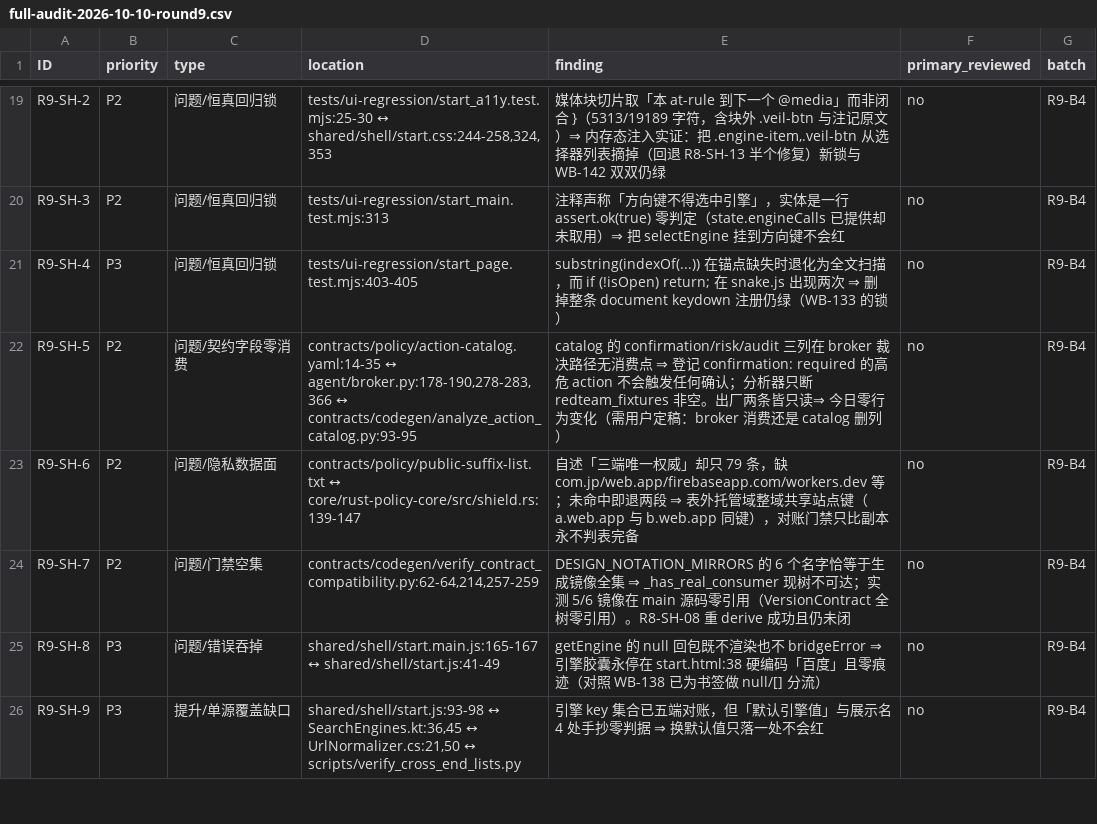
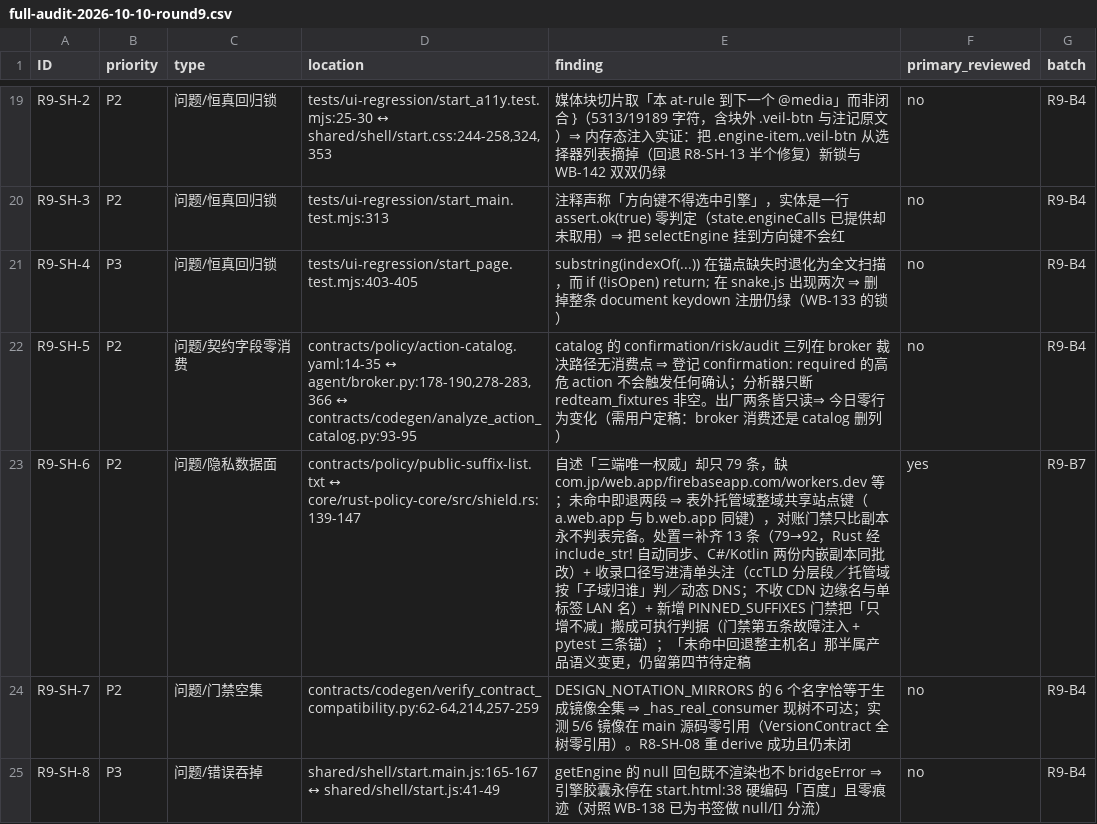
Before and after one commit to bear20252026/aegis-dual-platform, a CSV file: docs/audit/full-audit-2026-10-10-round9.csv, drawn as a sheet; only a part is shown, gaps mark what is left out; the shorter side is filled out with more unchanged rows.

Commit message:
docs(audit): 第九轮 §3.6 落地定稿项 12，§5.2 Q16 条目半边结案，§四 收窄为剩 fallback 一半
CSV：R9-SH-6 primary_reviewed no→yes、batch R9-B4→R9-B7，处置文字写进 finding
（补齐 13 条 + 收录口径 + PINNED_SUFFIXES 门禁；回退语义那半明确留待定稿）。

```diff
--- a/docs/audit/full-audit-2026-10-10-round9.csv
+++ b/docs/audit/full-audit-2026-10-10-round9.csv
@@ -22,3 +22,3 @@ R9-SH-4,P3,问题/恒真回归锁,tests/ui-regression/start_page.test.mjs:403-40
 R9-SH-5,P2,问题/契约字段零消费,"contracts/policy/action-catalog.yaml:14-35 ↔ agent/broker.py:178-190,278-283,366 ↔ contracts/codegen/analyze_action_catalog.py:93-95",catalog 的 confirmation/risk/audit 三列在 broker 裁决路径无消费点 ⇒ 登记 confirmation: required 的高危 action 不会触发任何确认；分析器只断 redteam_fixtures 非空。出厂两条皆只读⇒ 今日零行为变化（需用户定稿：broker 消费还是 catalog 删列）,no,R9-B4
-R9-SH-6,P2,问题/隐私数据面,contracts/policy/public-suffix-list.txt ↔ core/rust-policy-core/src/shield.rs:139-147,自述「三端唯一权威」却只 79 条，缺 com.jp/web.app/firebaseapp.com/workers.dev 等；未命中即退两段 ⇒ 表外托管域整域共享站点键（a.web.app 与 b.web.app 同键），对账门禁只比副本永不判表完备,no,R9-B4
+R9-SH-6,P2,问题/隐私数据面,contracts/policy/public-suffix-list.txt ↔ core/rust-policy-core/src/shield.rs:139-147,自述「三端唯一权威」却只 79 条，缺 com.jp/web.app/firebaseapp.com/workers.dev 等；未命中即退两段 ⇒ 表外托管域整域共享站点键（a.web.app 与 b.web.app 同键），对账门禁只比副本永不判表完备。处置＝补齐 13 条（79→92，Rust 经 include_str! 自动同步、C#/Kotlin 两份内嵌副本同批改）+ 收录口径写进清单头注（ccTLD 分层段／托管域按「子域归谁」判／动态 DNS；不收 CDN 边缘名与单标签 LAN 名）+ 新增 PINNED_SUFFIXES 门禁把「只增不减」搬成可执行判据（门禁第五条故障注入 + pytest 三条锚）；「未命中回退整主机名」那半属产品语义变更，仍留第四节待定稿,yes,R9-B7
 R9-SH-7,P2,问题/门禁空集,"contracts/codegen/verify_contract_compatibility.py:62-64,214,257-259",DESIGN_NOTATION_MIRRORS 的 6 个名字恰等于生成镜像全集 ⇒ _has_real_consumer 现树不可达；实测 5/6 镜像在 main 源码零引用（VersionContract 全树零引用）。R8-SH-08 重 derive 成功且仍未闭,no,R9-B4
```
Also changed, not shown: 1 other file.
